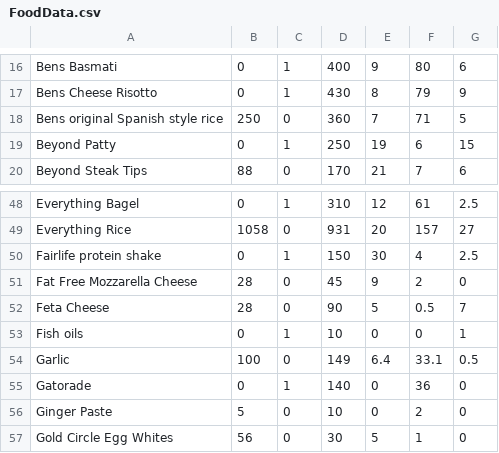
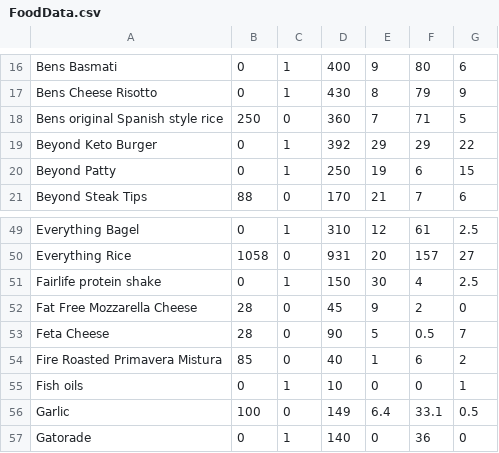
Before and after one commit to CemBeast/Food-Tracking-program, a CSV file: Meal Tracker/Meal Tracker/FoodData.csv, drawn as a sheet; only a part is shown, gaps mark what is left out; the shorter side is filled out with more unchanged rows.

```diff
--- a/Meal Tracker/Meal Tracker/FoodData.csv
+++ b/Meal Tracker/Meal Tracker/FoodData.csv
@@ -18,2 +18,3 @@ Bens Cheese Risotto,0,1,430,8,79,9
 Bens original Spanish style rice,250,0,360,7,71,5
+Beyond Keto Burger,0,1,392,29,29,22
 Beyond Patty,0,1,250,19,6,15
@@ -52,2 +53,3 @@ Fat Free Mozzarella Cheese,28,0,45,9,2,0
 Feta Cheese,28,0,90,5,0.5,7
+Fire Roasted Primavera Mistura,85,0,40,1,6,2
 Fish oils,0,1,10,0,0,1
```
Also changed, not shown: 34 other files.
